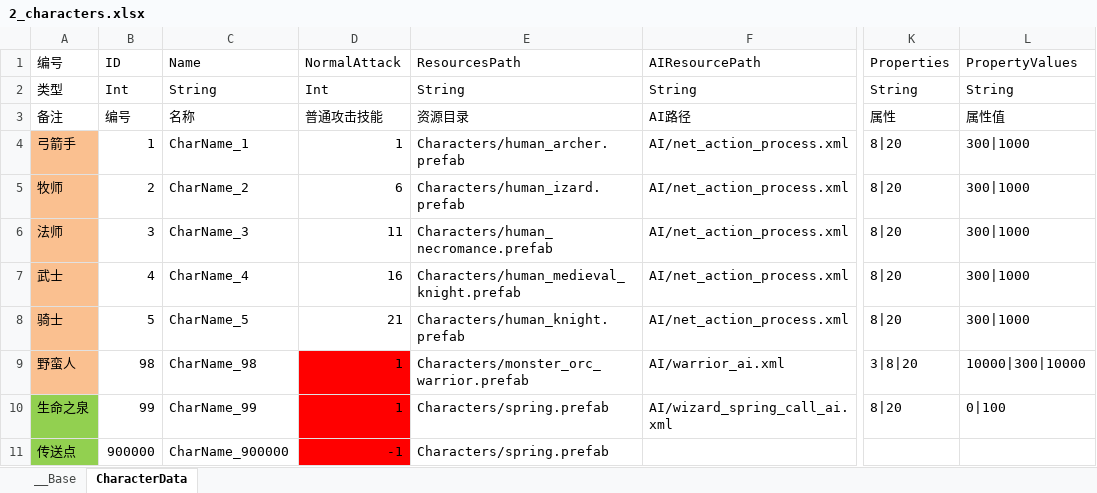
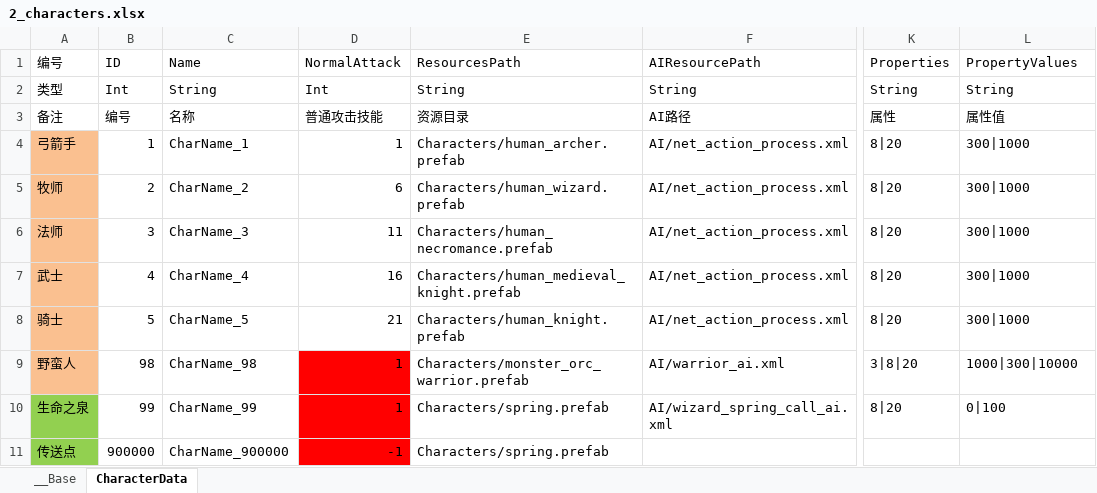
Before and after one commit to xxpniu/ARPGFun, an Excel workbook: PublicTools/econfigs/2_characters.xlsx, sheet CharacterData, drawn as a sheet; only a part is shown, gaps mark what is left out; values as stored, in another font and other column widths than the file's, no borders; the diff names each change by its address in the sheet, - before the commit and + after, or states it on an @@ line.

```diff
--- a/PublicTools/econfigs/2_characters.xlsx (sheet CharacterData)
+++ b/PublicTools/econfigs/2_characters.xlsx (sheet CharacterData)
-E5 (ResourcesPath): Characters/human_izard.prefab
+E5 (ResourcesPath): Characters/human_wizard.prefab
-L9 (PropertyValues): 10000|300|10000
+L9 (PropertyValues): 1000|300|10000
```
Also changed, not shown: PublicTools/econfigs/3_characterlevelup.xlsx.
